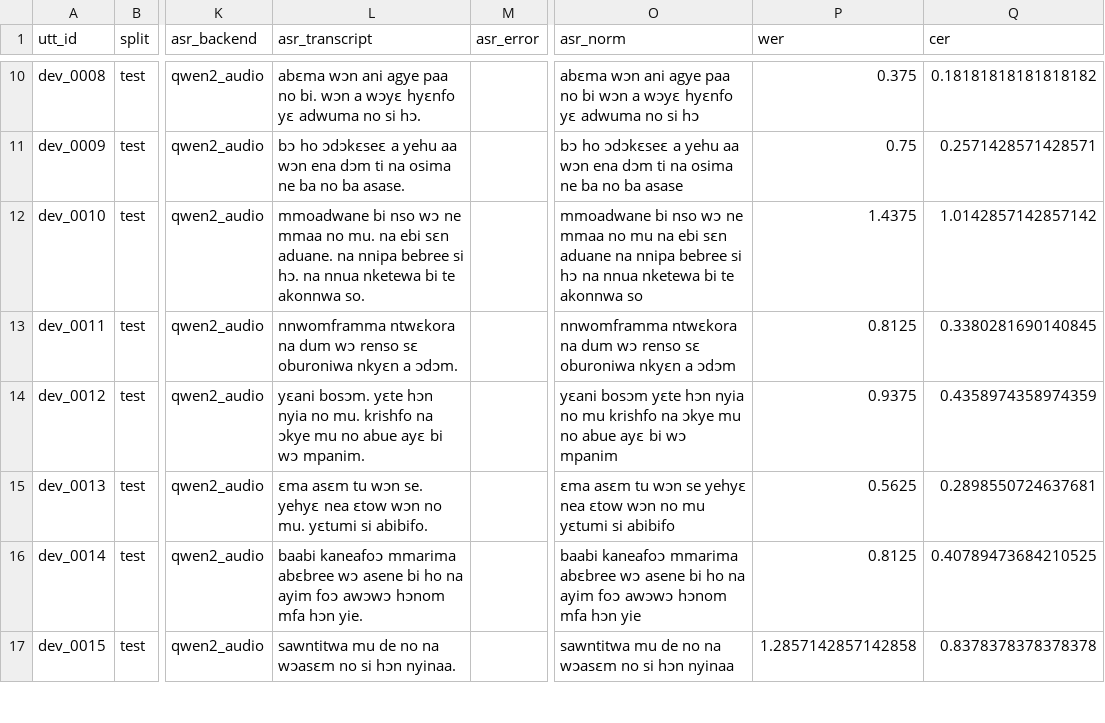
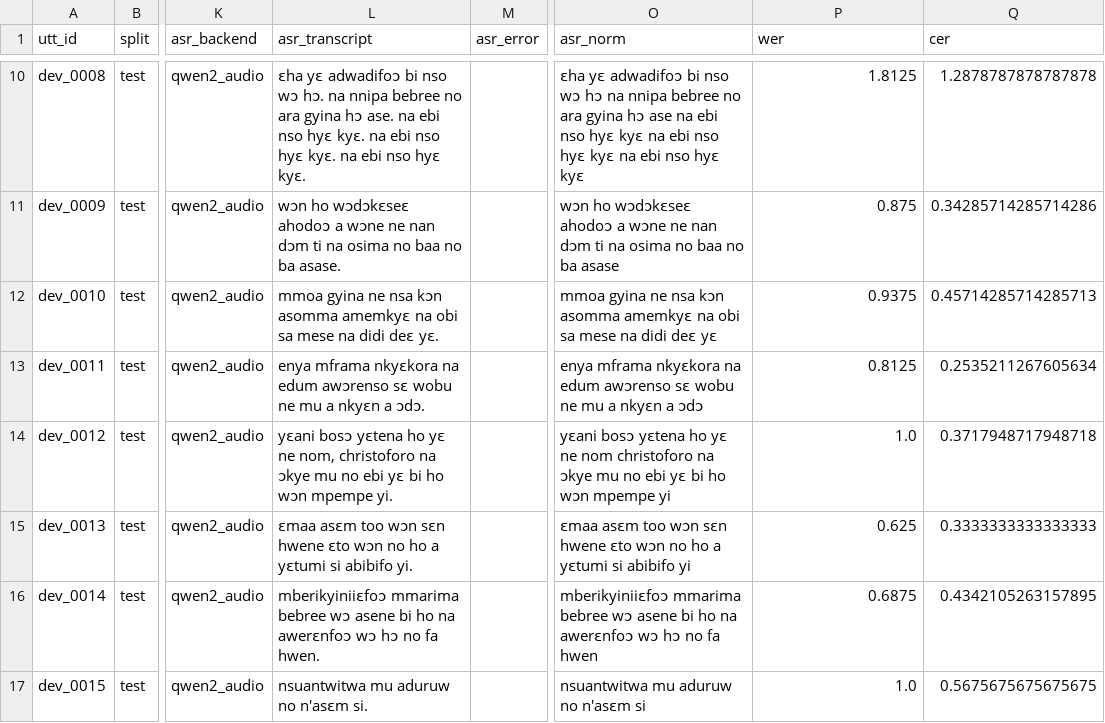
Before and after one commit to Shrivar3/twi-tone-conditioned-vits, a CSV file: results/baseline_wer.csv, drawn as a sheet; only a part is shown, gaps mark what is left out; the diff covers the shown part only; the diff names each change by its address in the sheet, - before the commit and + after, or states it on an @@ line.

```diff
--- a/results/baseline_wer.csv
+++ b/results/baseline_wer.csv
-L10 (asr_transcript): abɛma wɔn ani agye paa no bi. wɔn a wɔyɛ hyɛnfo yɛ adwuma no si hɔ.
+L10 (asr_transcript): ɛha yɛ adwadifoɔ bi nso wɔ hɔ. na nnipa bebree no ara gyina hɔ ase. na ebi nso hyɛ kyɛ. na ebi nso hyɛ kyɛ. na ebi nso hyɛ kyɛ.
-O10 (asr_norm): abɛma wɔn ani agye paa no bi wɔn a wɔyɛ hyɛnfo yɛ adwuma no si hɔ
+O10 (asr_norm): ɛha yɛ adwadifoɔ bi nso wɔ hɔ na nnipa bebree no ara gyina hɔ ase na ebi nso hyɛ kyɛ na ebi nso hyɛ kyɛ na ebi nso hyɛ kyɛ
-P10 (wer): 0.375
+P10 (wer): 1.8125
-Q10 (cer): 0.18181818181818182
+Q10 (cer): 1.2878787878787878
-L11 (asr_transcript): bɔ ho ɔdɔkɛseɛ a yehu aa wɔn ena dɔm ti na osima ne ba no ba…
+L11 (asr_transcript): wɔn ho wɔdɔkɛseɛ ahodoɔ a wɔne ne nan dɔm ti na osima no baa no ba…
-O11 (asr_norm): bɔ ho ɔdɔkɛseɛ a yehu aa wɔn ena dɔm ti na osima ne ba no ba…
+O11 (asr_norm): wɔn ho wɔdɔkɛseɛ ahodoɔ a wɔne ne nan dɔm ti na osima no baa no ba…
-P11 (wer): 0.75
+P11 (wer): 0.875
-Q11 (cer): 0.2571428571428571
+Q11 (cer): 0.34285714285714286
-L12 (asr_transcript): mmoadwane bi nso wɔ ne mmaa no mu. na ebi sɛn aduane. na nnipa bebree si hɔ. na nnua nketewa bi te akonnwa so.
+L12 (asr_transcript): mmoa gyina ne nsa kɔn asomma amemkyɛ na obi sa mese na didi deɛ yɛ.
-O12 (asr_norm): mmoadwane bi nso wɔ ne mmaa no mu na ebi sɛn aduane na nnipa bebree si hɔ na nnua nketewa bi te akonnwa so
+O12 (asr_norm): mmoa gyina ne nsa kɔn asomma amemkyɛ na obi sa mese na didi deɛ yɛ
-P12 (wer): 1.4375
+P12 (wer): 0.9375
-Q12 (cer): 1.0142857142857142
+Q12 (cer): 0.45714285714285713
-L13 (asr_transcript): nnwomframma ntwɛkora na dum wɔ renso sɛ oburoniwa nkyɛn a ɔdɔm.
+L13 (asr_transcript): enya mframa nkyɛkora na edum awɔrenso sɛ wobu ne mu a nkyɛn a ɔdɔ.
-O13 (asr_norm): nnwomframma ntwɛkora na dum wɔ renso sɛ oburoniwa nkyɛn a ɔdɔm
+O13 (asr_norm): enya mframa nkyɛkora na edum awɔrenso sɛ wobu ne mu a nkyɛn a ɔdɔ
-Q13 (cer): 0.3380281690140845
+Q13 (cer): 0.2535211267605634
-L14 (asr_transcript): yɛani bosɔm. yɛte hɔn nyia no mu. krishfo na ɔkye mu no abue ayɛ bi wɔ mpanim.
+L14 (asr_transcript): yɛani bosɔ yɛtena ho yɛ ne nom, christoforo na ɔkye mu no ebi yɛ bi ho wɔn mpempe yi.
-O14 (asr_norm): yɛani bosɔm yɛte hɔn nyia no mu krishfo na ɔkye mu no abue ayɛ bi wɔ mpanim
+O14 (asr_norm): yɛani bosɔ yɛtena ho yɛ ne nom christoforo na ɔkye mu no ebi yɛ bi ho wɔn mpempe yi
-P14 (wer): 0.9375
+P14 (wer): 1.0
-Q14 (cer): 0.4358974358974359
+Q14 (cer): 0.3717948717948718
-L15 (asr_transcript): ɛma asɛm tu wɔn se. yehyɛ nea ɛtow wɔn no mu. yɛtumi si abibifo.
+L15 (asr_transcript): ɛmaa asɛm too wɔn sɛn hwene ɛto wɔn no ho a yɛtumi si abibifo yi.
-O15 (asr_norm): ɛma asɛm tu wɔn se yehyɛ nea ɛtow wɔn no mu yɛtumi si abibifo
+O15 (asr_norm): ɛmaa asɛm too wɔn sɛn hwene ɛto wɔn no ho a yɛtumi si abibifo yi
-P15 (wer): 0.5625
+P15 (wer): 0.625
-Q15 (cer): 0.2898550724637681
+Q15 (cer): 0.3333333333333333
-L16 (asr_transcript): baabi kaneafoɔ mmarima abɛbree wɔ asene bi ho na ayim foɔ awɔwɔ hɔnom mfa hɔn yie.
+L16 (asr_transcript): mberikyiniiɛfoɔ mmarima bebree wɔ asene bi ho na awerɛnfoɔ wɔ hɔ no fa hwen.
-O16 (asr_norm): baabi kaneafoɔ mmarima abɛbree wɔ asene bi ho na ayim foɔ awɔwɔ hɔnom mfa hɔn yie
+O16 (asr_norm): mberikyiniiɛfoɔ mmarima bebree wɔ asene bi ho na awerɛnfoɔ wɔ hɔ no fa hwen
-P16 (wer): 0.8125
+P16 (wer): 0.6875
-Q16 (cer): 0.40789473684210525
+Q16 (cer): 0.4342105263157895
-L17 (asr_transcript): sawntitwa mu de no na wɔasɛm no si hɔn nyinaa.
+L17 (asr_transcript): nsuantwitwa mu aduruw no n'asɛm si.
-O17 (asr_norm): sawntitwa mu de no na wɔasɛm no si hɔn nyinaa
+O17 (asr_norm): nsuantwitwa mu aduruw no n'asɛm si
-P17 (wer): 1.2857142857142858
+P17 (wer): 1.0
-Q17 (cer): 0.8378378378378378
+Q17 (cer): 0.5675675675675675
```
Also changed, not shown: 156 edited cells elsewhere in this file, results/asr_transcripts.csv.
